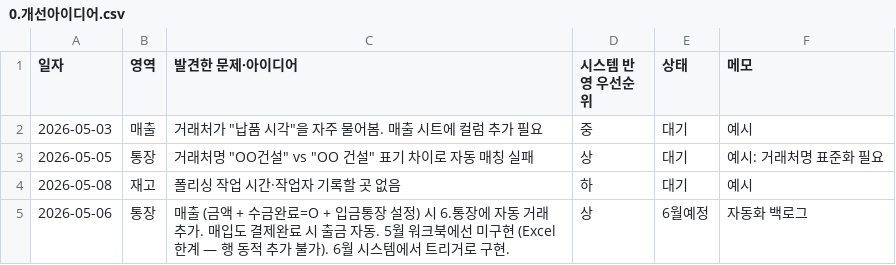
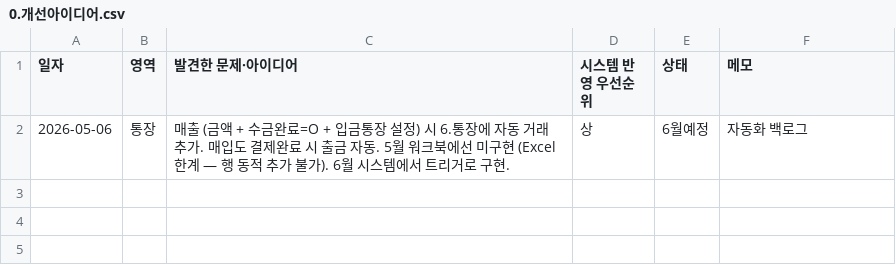
Before and after one commit to soongon/sl-steel-ops, a CSV file: data/0.개선아이디어.csv, drawn as a sheet; the diff names each change by its address in the sheet, - before the commit and + after, or states it on an @@ line.

```diff
--- a/data/0.개선아이디어.csv
+++ b/data/0.개선아이디어.csv
-row 2: 2026-05-03 | 매출 | 거래처가 "납품 시각"을 자주 물어봄. 매출 시트에 컬럼 추가 필요 | 중 | 대기 | 예시
-row 3: 2026-05-05 | 통장 | 거래처명 "OO건설" vs "OO 건설" 표기 차이로 자동 매칭 실패 | 상 | 대기 | 예시: 거래처명 표준화 필요
-row 4: 2026-05-08 | 재고 | 폴리싱 작업 시간·작업자 기록할 곳 없음 | 하 | 대기 | 예시
```
Also changed, not shown: data/1.매출.csv, data/2.매입.csv, 5 other files.
